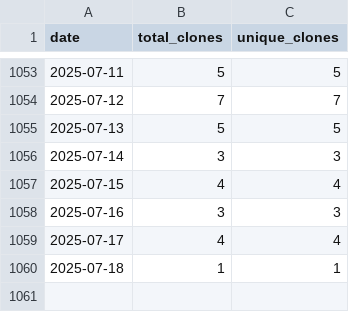
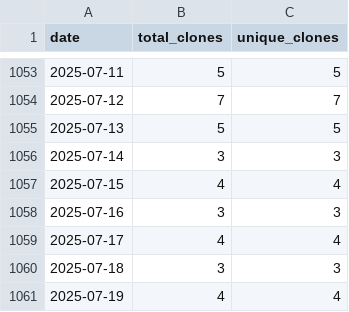
Before and after one commit to wumphlett/COMP-4300, a CSV file: .traffic/clones.csv, drawn as a sheet; only a part is shown, gaps mark what is left out.

Commit message:
Updating repository traffic

```diff
--- a/.traffic/clones.csv
+++ b/.traffic/clones.csv
@@ -1059,2 +1059,3 @@ date,total_clones,unique_clones
 2025-07-17,4,4
-2025-07-18,1,1
+2025-07-18,3,3
+2025-07-19,4,4
```
Also changed, not shown: .traffic/views.csv, 3 other files.
